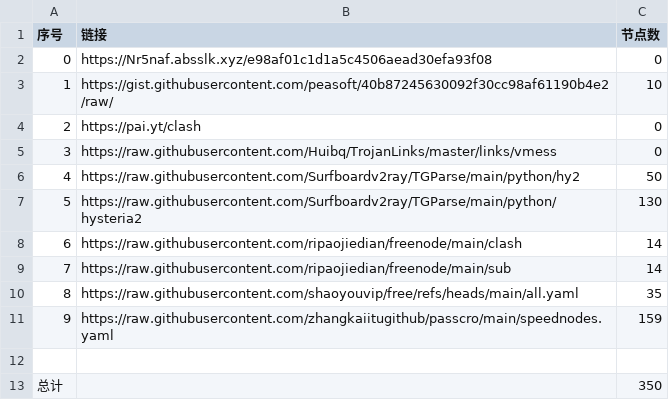
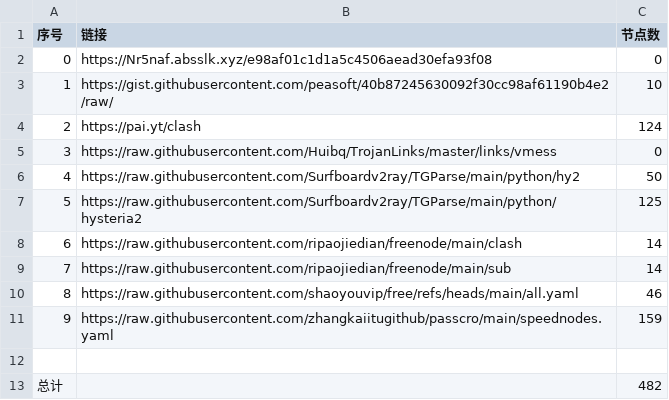
Before and after one commit to linjie9988/NoMoreWalls, a CSV file: list_result.csv, drawn as a sheet.

```diff
--- a/list_result.csv
+++ b/list_result.csv
@@ -3,11 +3,11 @@
 1,https://gist.githubusercontent.com/peasoft/40b87245630092f30cc98af61190b4e2/raw/,10
-2,https://pai.yt/clash,0
+2,https://pai.yt/clash,124
 3,https://raw.githubusercontent.com/Huibq/TrojanLinks/master/links/vmess,0
 4,https://raw.githubusercontent.com/Surfboardv2ray/TGParse/main/python/hy2,50
-5,https://raw.githubusercontent.com/Surfboardv2ray/TGParse/main/python/hysteria2,130
+5,https://raw.githubusercontent.com/Surfboardv2ray/TGParse/main/python/hysteria2,125
 6,https://raw.githubusercontent.com/ripaojiedian/freenode/main/clash,14
 7,https://raw.githubusercontent.com/ripaojiedian/freenode/main/sub,14
-8,https://raw.githubusercontent.com/shaoyouvip/free/refs/heads/main/all.yaml,35
+8,https://raw.githubusercontent.com/shaoyouvip/free/refs/heads/main/all.yaml,46
 9,https://raw.githubusercontent.com/zhangkaiitugithub/passcro/main/speednodes.yaml,159
 
-总计,,350
+总计,,482
```
Also changed, not shown: 27 other files.
